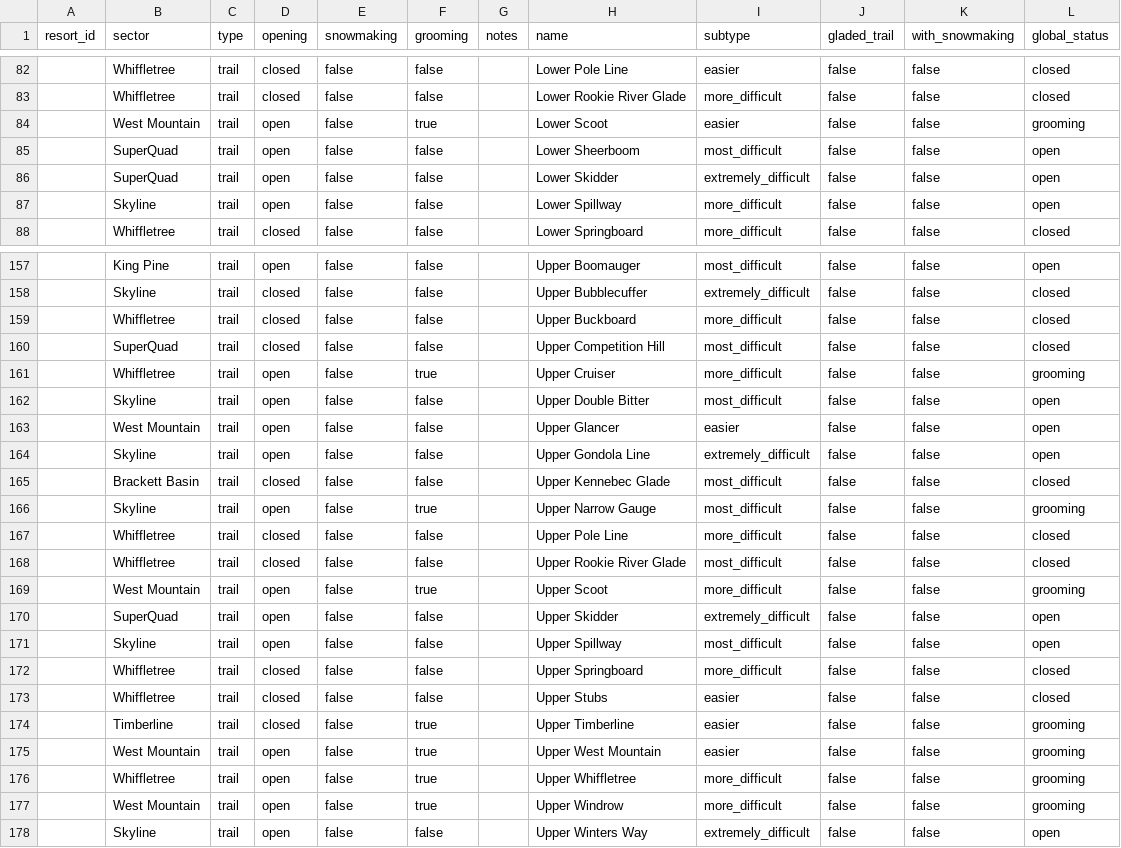
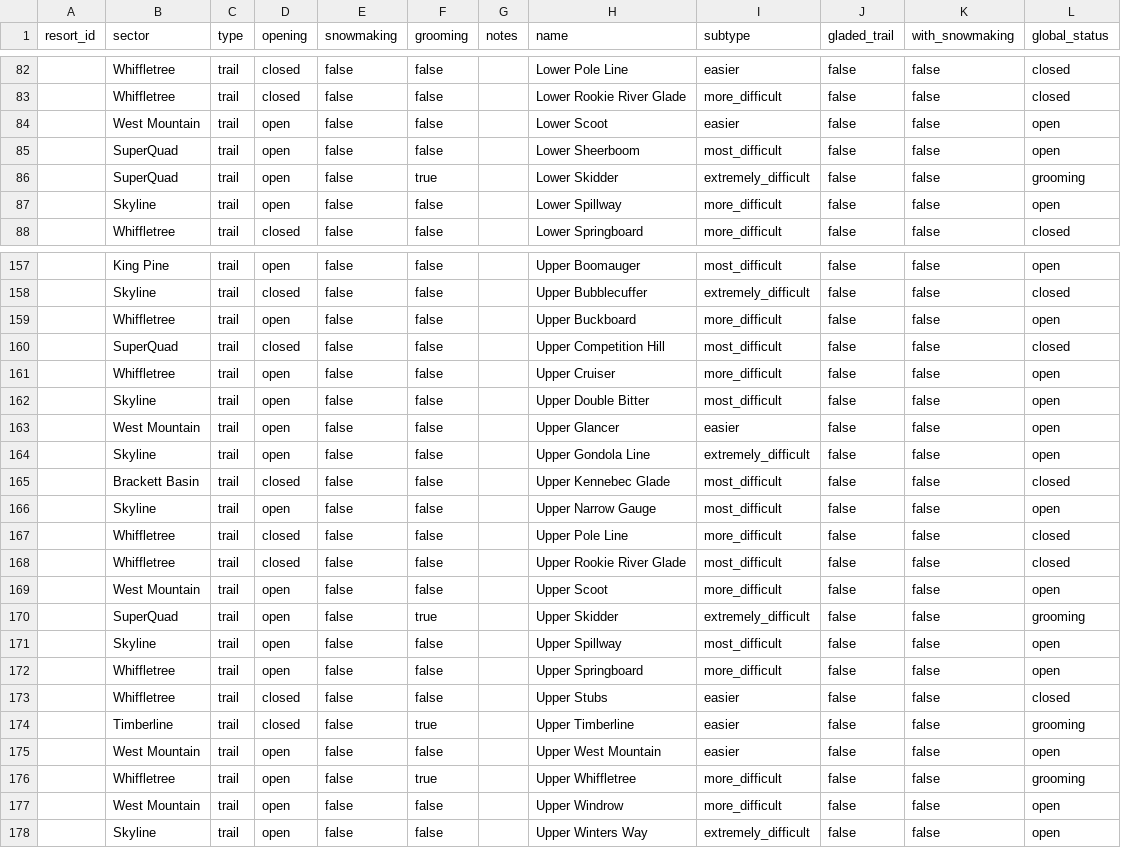
Before and after one commit to abkfenris/sugarloaf, a CSV file: trails.csv, drawn as a sheet; only a part is shown, gaps mark what is left out; the diff covers the shown part only.

```diff
--- a/trails.csv
+++ b/trails.csv
@@ -83,5 +83,5 @@ resort_id,sector,type,opening,snowmaking,grooming,notes,name,subtype,gladed_trai
 ,Whiffletree,trail,closed,false,false,,Lower Rookie River Glade,more_difficult,false,false,closed
-,West Mountain,trail,open,false,true,,Lower Scoot,easier,false,false,grooming
+,West Mountain,trail,open,false,false,,Lower Scoot,easier,false,false,open
 ,SuperQuad,trail,open,false,false,,Lower Sheerboom,most_difficult,false,false,open
-,SuperQuad,trail,open,false,false,,Lower Skidder,extremely_difficult,false,false,open
+,SuperQuad,trail,open,false,true,,Lower Skidder,extremely_difficult,false,false,grooming
 ,Skyline,trail,open,false,false,,Lower Spillway,more_difficult,false,false,open
@@ -158,5 +158,5 @@ resort_id,sector,type,opening,snowmaking,grooming,notes,name,subtype,gladed_trai
 ,Skyline,trail,closed,false,false,,Upper Bubblecuffer,extremely_difficult,false,false,closed
-,Whiffletree,trail,closed,false,false,,Upper Buckboard,more_difficult,false,false,closed
+,Whiffletree,trail,open,false,false,,Upper Buckboard,more_difficult,false,false,open
 ,SuperQuad,trail,closed,false,false,,Upper Competition Hill,most_difficult,false,false,closed
-,Whiffletree,trail,open,false,true,,Upper Cruiser,more_difficult,false,false,grooming
+,Whiffletree,trail,open,false,false,,Upper Cruiser,more_difficult,false,false,open
 ,Skyline,trail,open,false,false,,Upper Double Bitter,most_difficult,false,false,open
@@ -165,14 +165,14 @@ resort_id,sector,type,opening,snowmaking,grooming,notes,name,subtype,gladed_trai
 ,Brackett Basin,trail,closed,false,false,,Upper Kennebec Glade,most_difficult,false,false,closed
-,Skyline,trail,open,false,true,,Upper Narrow Gauge,most_difficult,false,false,grooming
+,Skyline,trail,open,false,false,,Upper Narrow Gauge,most_difficult,false,false,open
 ,Whiffletree,trail,closed,false,false,,Upper Pole Line,more_difficult,false,false,closed
 ,Whiffletree,trail,closed,false,false,,Upper Rookie River Glade,most_difficult,false,false,closed
-,West Mountain,trail,open,false,true,,Upper Scoot,more_difficult,false,false,grooming
-,SuperQuad,trail,open,false,false,,Upper Skidder,extremely_difficult,false,false,open
+,West Mountain,trail,open,false,false,,Upper Scoot,more_difficult,false,false,open
+,SuperQuad,trail,open,false,true,,Upper Skidder,extremely_difficult,false,false,grooming
 ,Skyline,trail,open,false,false,,Upper Spillway,most_difficult,false,false,open
-,Whiffletree,trail,closed,false,false,,Upper Springboard,more_difficult,false,false,closed
+,Whiffletree,trail,open,false,false,,Upper Springboard,more_difficult,false,false,open
 ,Whiffletree,trail,closed,false,false,,Upper Stubs,easier,false,false,closed
 ,Timberline,trail,closed,false,true,,Upper Timberline,easier,false,false,grooming
-,West Mountain,trail,open,false,true,,Upper West Mountain,easier,false,false,grooming
+,West Mountain,trail,open,false,false,,Upper West Mountain,easier,false,false,open
 ,Whiffletree,trail,open,false,true,,Upper Whiffletree,more_difficult,false,false,grooming
-,West Mountain,trail,open,false,true,,Upper Windrow,more_difficult,false,false,grooming
+,West Mountain,trail,open,false,false,,Upper Windrow,more_difficult,false,false,open
 ,Skyline,trail,open,false,false,,Upper Winters Way,extremely_difficult,false,false,open
```
Also changed, not shown: 22 edited cells elsewhere in this file, 2 other files.
